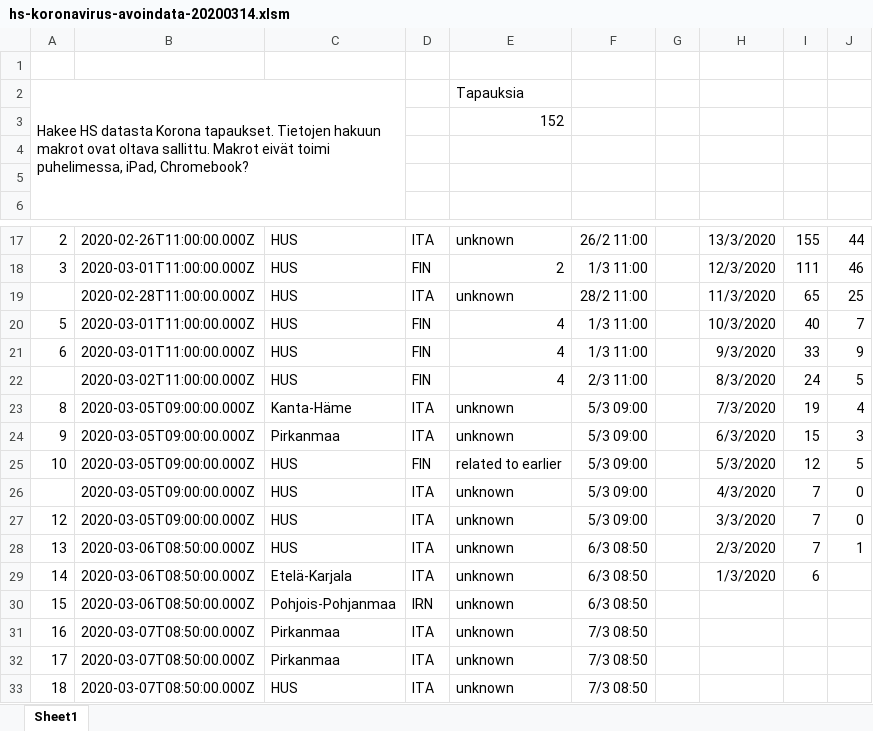
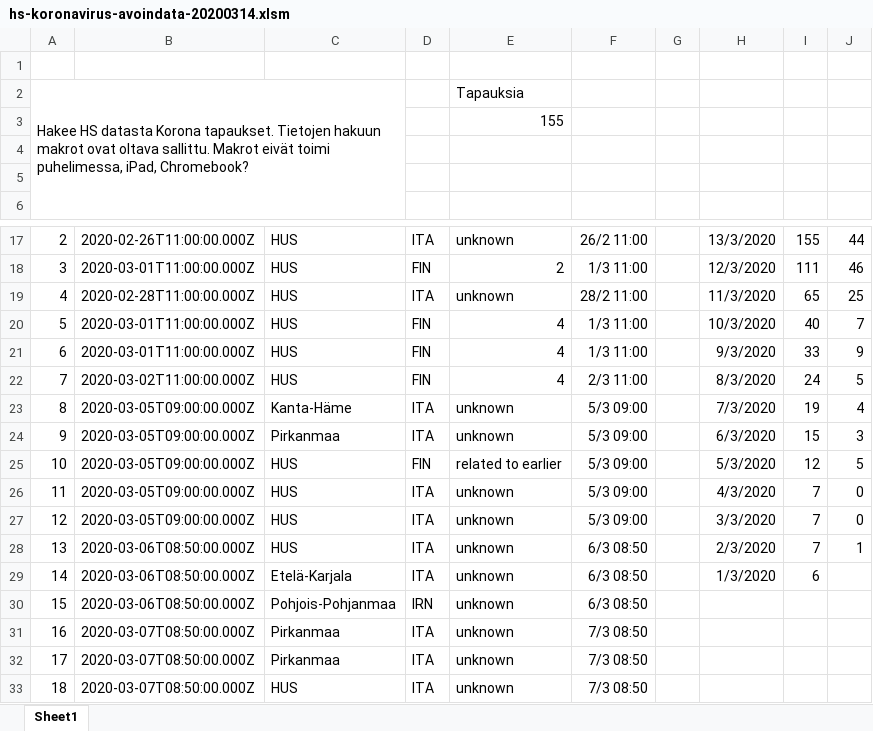
Before and after one commit to jussivirkkala/Excel, an Excel workbook: hs-koronavirus-avoindata-20200314.xlsm, sheet Sheet1, drawn as a sheet; only a part is shown, gaps mark what is left out; values as stored, in another font and other column widths than the file's, no borders; charts and pictures not drawn; the diff names each change by its address in the sheet, - before the commit and + after, or states it on an @@ line.

Commit message:
Add files via upload

```diff
--- a/hs-koronavirus-avoindata-20200314.xlsm (sheet Sheet1)
+++ b/hs-koronavirus-avoindata-20200314.xlsm (sheet Sheet1)
-E3: 152
+E3: 155
-A19: (empty)
+A19: 4
-A22: (empty)
+A22: 7
-A26: (empty)
+A26: 11
```
